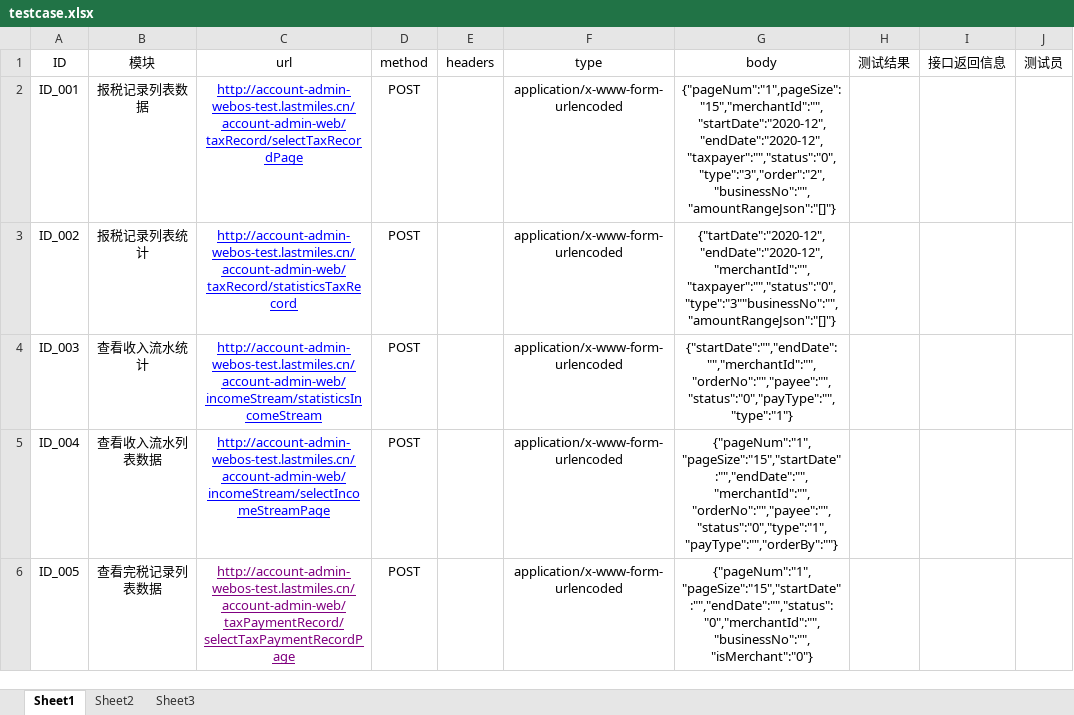
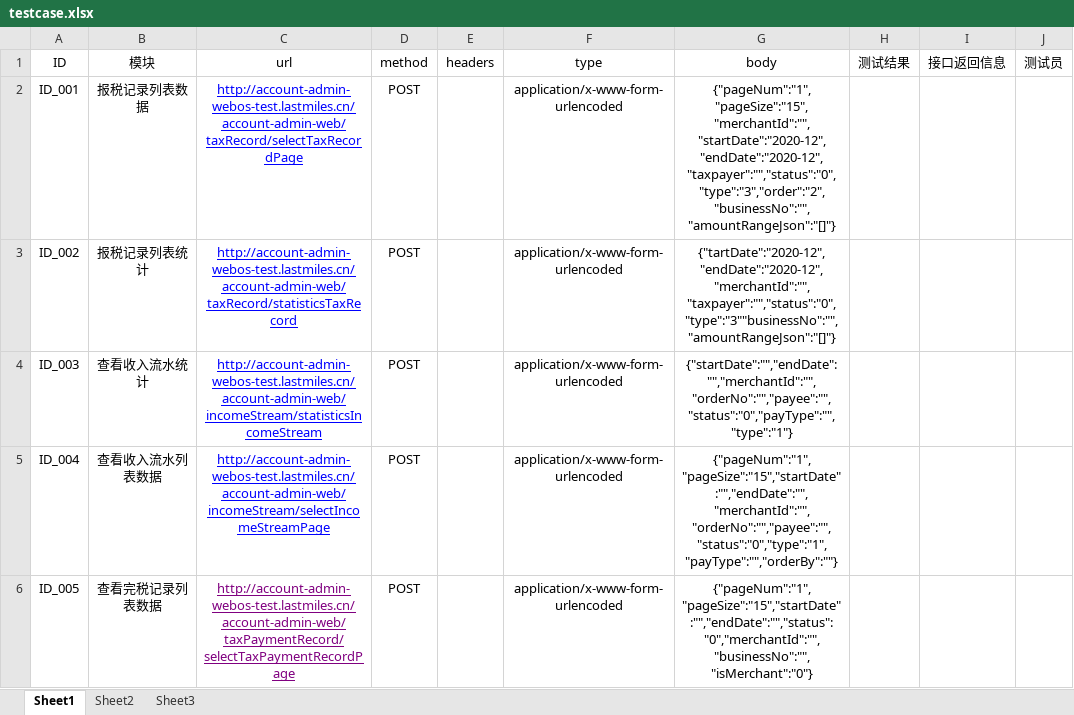
Before and after one commit to jwb-1221/request, an Excel workbook: config/testcase.xlsx, sheet Sheet1, drawn as a sheet; only a part is shown; values as stored, in another font and other column widths than the file's, no borders; the diff names each change by its address in the sheet, - before the commit and + after, or states it on an @@ line.

```diff
--- a/config/testcase.xlsx (sheet Sheet1)
+++ b/config/testcase.xlsx (sheet Sheet1)
-G2 (body): {"pageNum":"1",pageSize":"15","merchantId":"","startDate":"2020-12","endDate":"2020-12","taxpayer":"","status":"0","type":"3","order":"2","businessNo":"","amountRangeJson":"[]"}
+G2 (body): {"pageNum":"1","pageSize":"15","merchantId":"","startDate":"2020-12","endDate":"2020-12","taxpayer":"","status":"0","type":"3","order":"2","businessNo":"","amountRangeJson":"[]"}
```
Also changed, not shown: config/token.xlsx, 4 other files.
